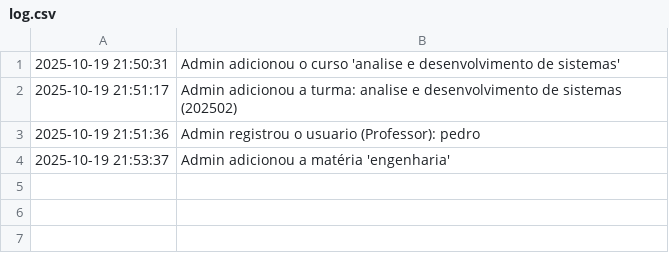
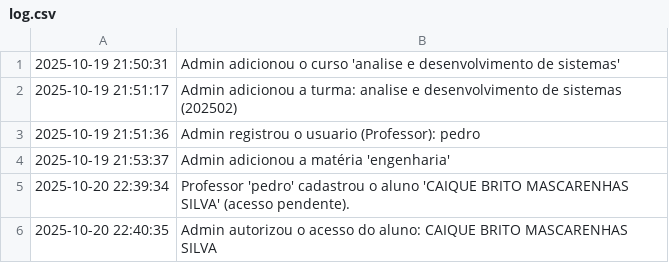
Before and after one commit to DetetiveH/SISTEMA-EDUCACIONAL-PROT-TIPO-V5.0-, a CSV file: SISTEMA_REDE/log.csv, drawn as a sheet.

```diff
--- a/SISTEMA_REDE/log.csv
+++ b/SISTEMA_REDE/log.csv
@@ -4 +4,3 @@
 2025-10-19 21:53:37;Admin adicionou a matéria 'engenharia'
+2025-10-20 22:39:34;Professor 'pedro' cadastrou o aluno 'CAIQUE BRITO MASCARENHAS SILVA' (acesso pendente).
+2025-10-20 22:40:35;Admin autorizou o acesso do aluno: CAIQUE BRITO MASCARENHAS SILVA
```
Also changed, not shown: 6 other files.
